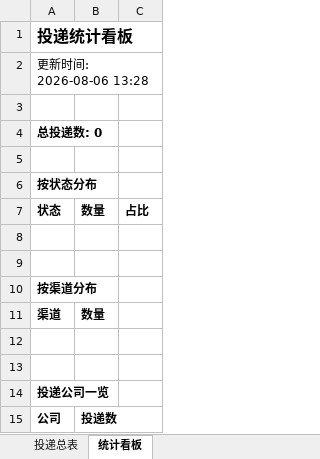
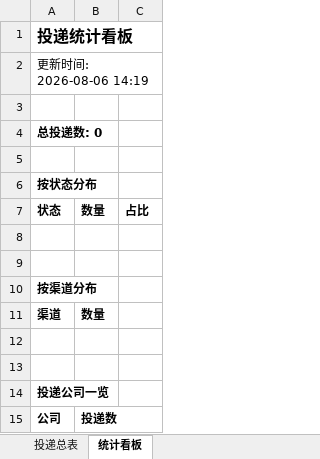
Before and after one commit to yy0116237/wenke-radar, an Excel workbook: reports/投递追踪表.xlsx, sheet 统计看板, drawn as a sheet; values as stored, in another font and other column widths than the file's, no borders; the diff names each change by its address in the sheet, - before the commit and + after, or states it on an @@ line.

Commit message:
📰 秋招雷达日报 2026-08-06

```diff
--- a/reports/投递追踪表.xlsx (sheet 统计看板)
+++ b/reports/投递追踪表.xlsx (sheet 统计看板)
-A2: 更新时间: 2026-08-06 13:28
+A2: 更新时间: 2026-08-06 14:19
```
